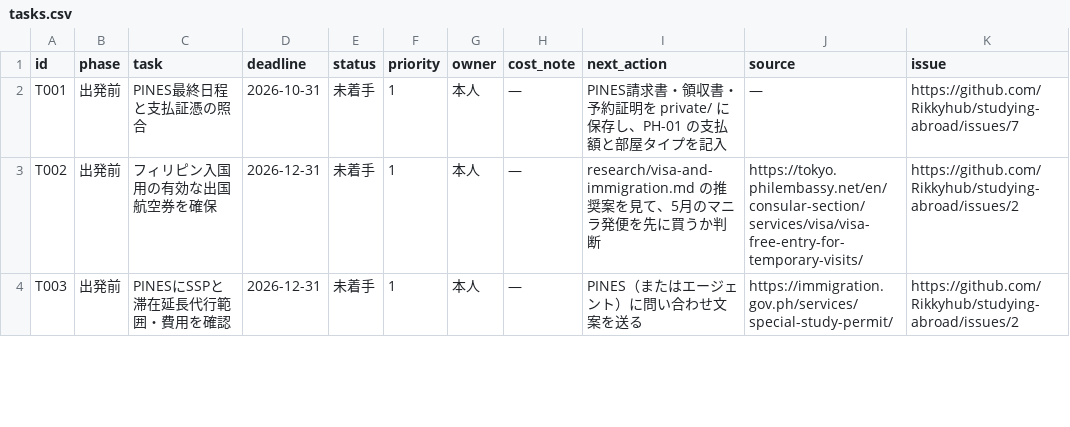
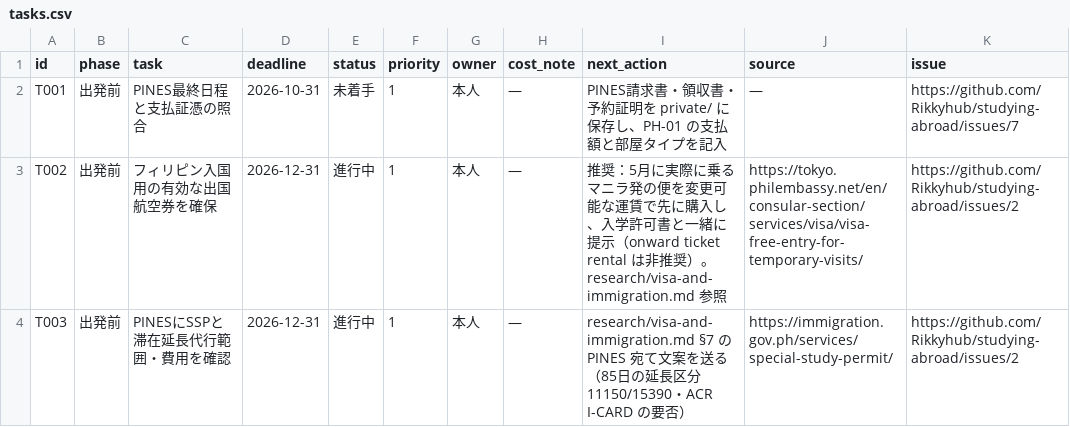
Before and after one commit to Rikkyhub/studying-abroad, a CSV file: data/tasks.csv, drawn as a sheet; only a part is shown; the diff covers the shown part only; the diff names each change by its address in the sheet, - before the commit and + after, or states it on an @@ line.

```diff
--- a/data/tasks.csv
+++ b/data/tasks.csv
-E3:E4 (status): 未着手
+E3:E4 (status): 進行中
-I3 (next_action): research/visa-and-immigration.md の推奨案を見て、5月のマニラ発便を先に買うか判断
+I3 (next_action): 推奨：5月に実際に乗るマニラ発の便を変更可能な運賃で先に購入し、入学許可書と一緒に提示（onward ticket rental は非推奨）。research/visa-and-immigration.md 参照
-I4 (next_action): PINES（またはエージェント）に問い合わせ文案を送る
+I4 (next_action): research/visa-and-immigration.md §7 の PINES 宛て文案を送る（85日の延長区分 11150/15390・ACR I-CARD の要否）
```
Also changed, not shown: 1 added row and 5 edited cells elsewhere in this file, data/expenses.csv, data/timeline.csv, 8 other files.
